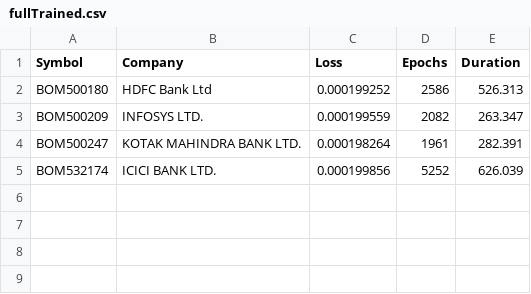
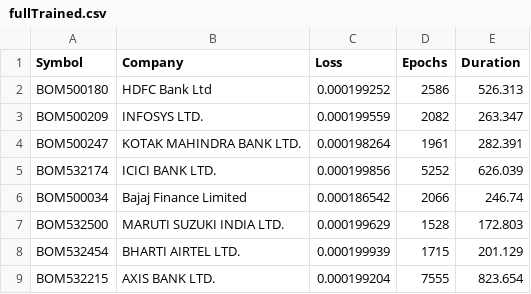
Before and after one commit to P0W/StockPrediction, a CSV file: build/stockData/fullTrained.csv, drawn as a sheet; the diff names each change by its address in the sheet, - before the commit and + after, or states it on an @@ line.

Commit message:
Training updates

```diff
--- a/build/stockData/fullTrained.csv
+++ b/build/stockData/fullTrained.csv
+row 6: BOM500034 | Bajaj Finance Limited | 0.000186542 | 2066 | 246.74
+row 7: BOM532500 | MARUTI SUZUKI INDIA LTD. | 0.000199629 | 1528 | 172.803
+row 8: BOM532454 | BHARTI AIRTEL LTD. | 0.000199939 | 1715 | 201.129
+row 9: BOM532215 | AXIS BANK LTD. | 0.000199204 | 7555 | 823.654
```
